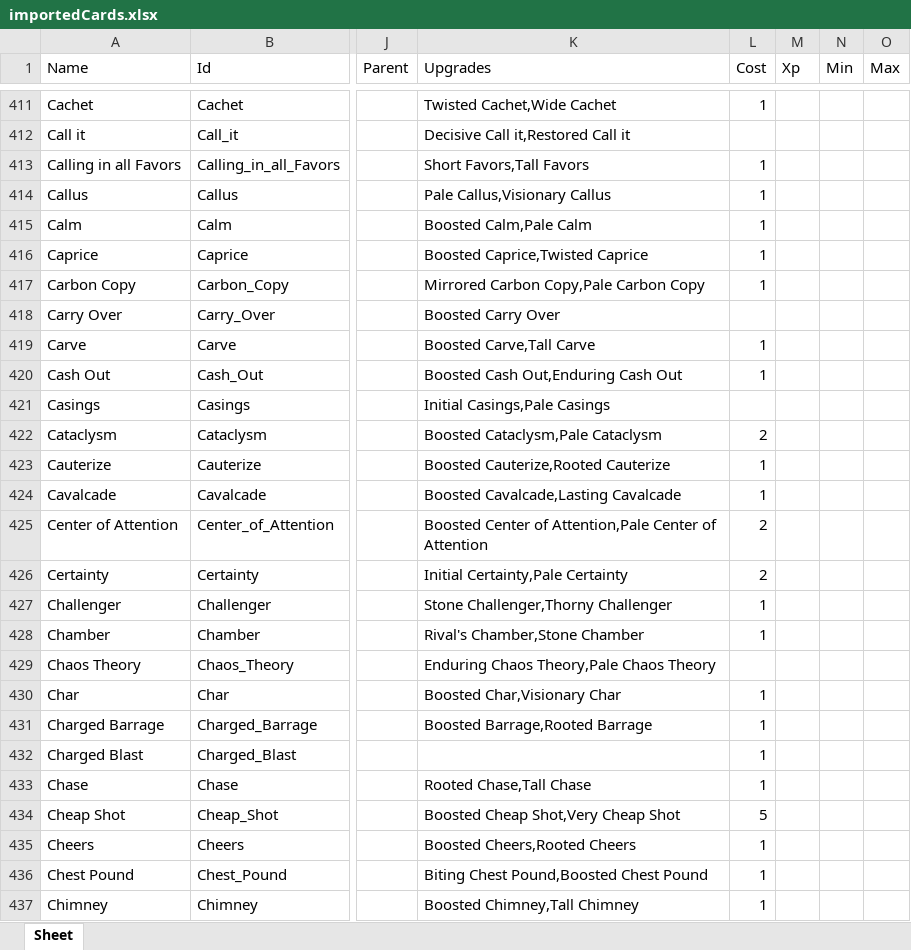
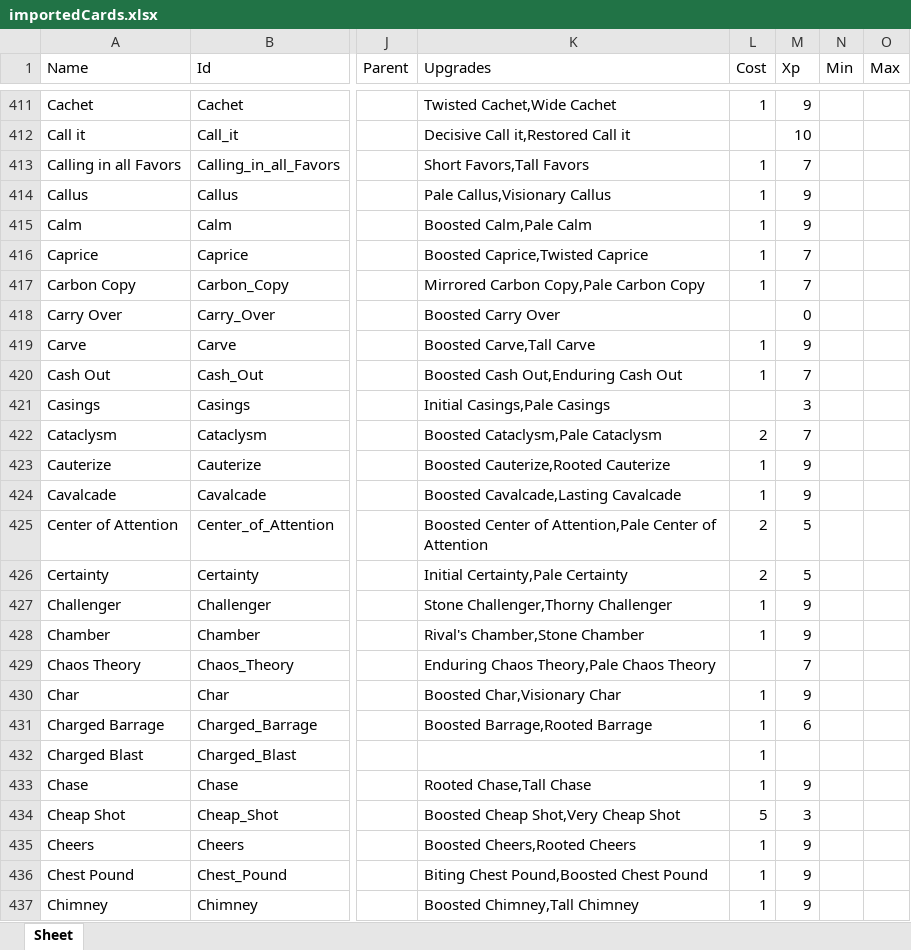
Before and after one commit to Aurelain/GriftlandsWiki, an Excel workbook: sheets/importedCards.xlsx, sheet Sheet, drawn as a sheet; only a part is shown, gaps mark what is left out; values as stored, in another font and other column widths than the file's, no borders; the diff covers the shown part only; the diff names each change by its address in the sheet, - before the commit and + after, or states it on an @@ line.

```diff
--- a/sheets/importedCards.xlsx (sheet Sheet)
+++ b/sheets/importedCards.xlsx (sheet Sheet)
-M411 (Xp): (empty)
+M411 (Xp): 9
-M412 (Xp): (empty)
+M412 (Xp): 10
-M413 (Xp): (empty)
+M413 (Xp): 7
-M414:M415 (Xp): (empty)
+M414:M415 (Xp): 9
-M416:M417 (Xp): (empty)
+M416:M417 (Xp): 7
-M418 (Xp): (empty)
+M418 (Xp): 0
-M419 (Xp): (empty)
+M419 (Xp): 9
-M420 (Xp): (empty)
+M420 (Xp): 7
-M421 (Xp): (empty)
+M421 (Xp): 3
-M422 (Xp): (empty)
+M422 (Xp): 7
-M423:M424 (Xp): (empty)
+M423:M424 (Xp): 9
-M425:M426 (Xp): (empty)
+M425:M426 (Xp): 5
-M427:M428 (Xp): (empty)
+M427:M428 (Xp): 9
-M429 (Xp): (empty)
+M429 (Xp): 7
-M430 (Xp): (empty)
+M430 (Xp): 9
-M431 (Xp): (empty)
+M431 (Xp): 6
-M433 (Xp): (empty)
+M433 (Xp): 9
-M434 (Xp): (empty)
+M434 (Xp): 3
-M435:M437 (Xp): (empty)
+M435:M437 (Xp): 9
```
Also changed, not shown: 531 edited cells elsewhere in this sheet, sheets/cards.xlsx, 3 other files.
